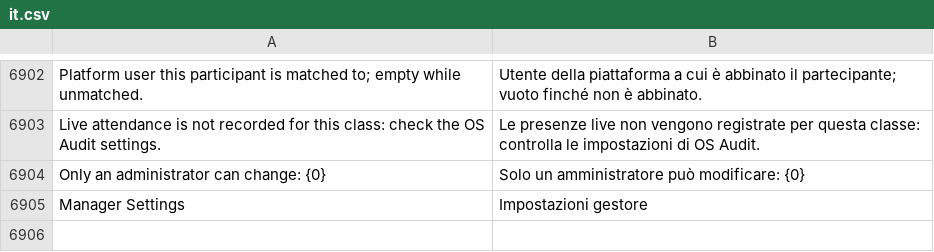
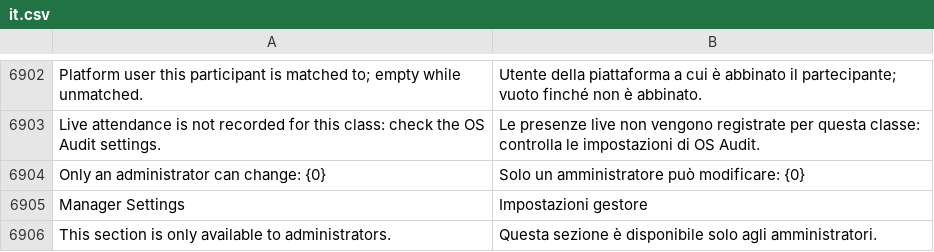
Before and after one commit to mrossi-os/lms, a CSV file: lms/translations/it.csv, drawn as a sheet; only a part is shown, gaps mark what is left out; the diff names each change by its address in the sheet, - before the commit and + after, or states it on an @@ line.

```diff
--- a/lms/translations/it.csv
+++ b/lms/translations/it.csv
+row 6906: This section is only available to administrators. | Questa sezione è disponibile solo agli amministratori.
```
Also changed, not shown: 8 other files.
